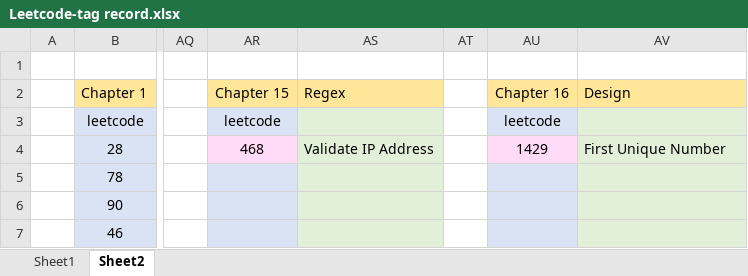
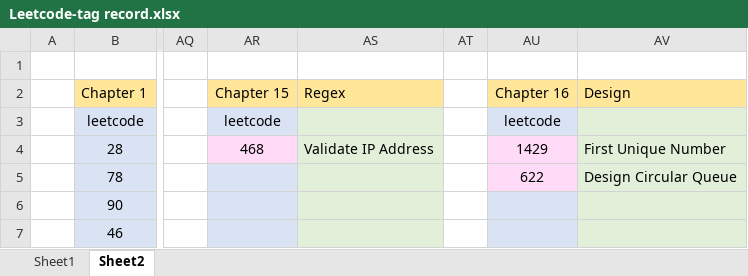
Before and after one commit to jasonchu237/mission-impossible, an Excel workbook: Leetcode-tag record.xlsx, sheet Sheet2, drawn as a sheet; only a part is shown, gaps mark what is left out; values as stored, in another font and other column widths than the file's, no borders; the diff names each change by its address in the sheet, - before the commit and + after, or states it on an @@ line.

Commit message:
Leetcode 0622 added

```diff
--- a/Leetcode-tag record.xlsx (sheet Sheet2)
+++ b/Leetcode-tag record.xlsx (sheet Sheet2)
-AU5 (Chapter 16): (empty)
+AU5 (Chapter 16): 622
-AU5 fill: #DAE3F3
+AU5 fill: #FFDBF7
-AV5 (Design): (empty)
+AV5 (Design): Design Circular Queue
```
Also changed, not shown: 4 other files.
